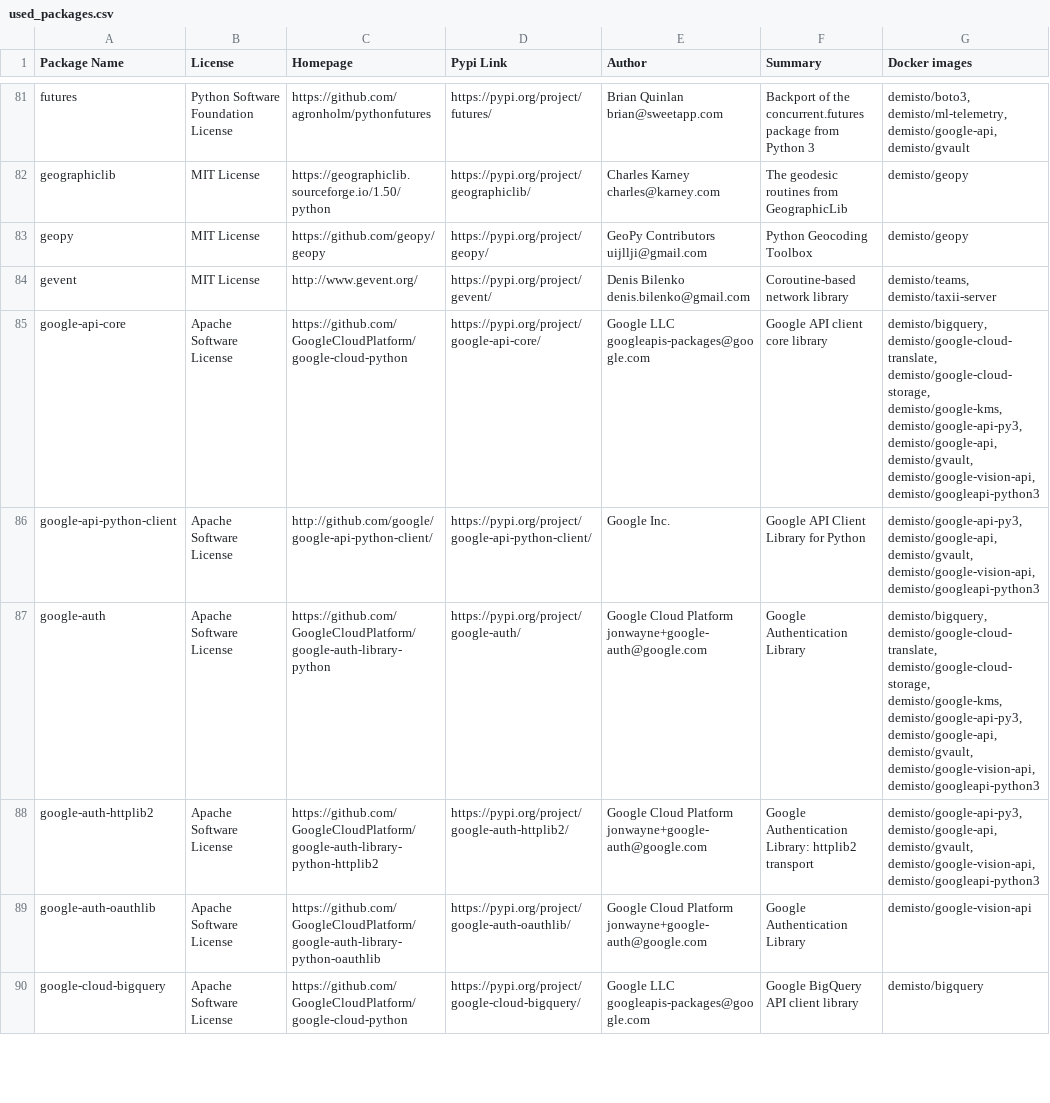
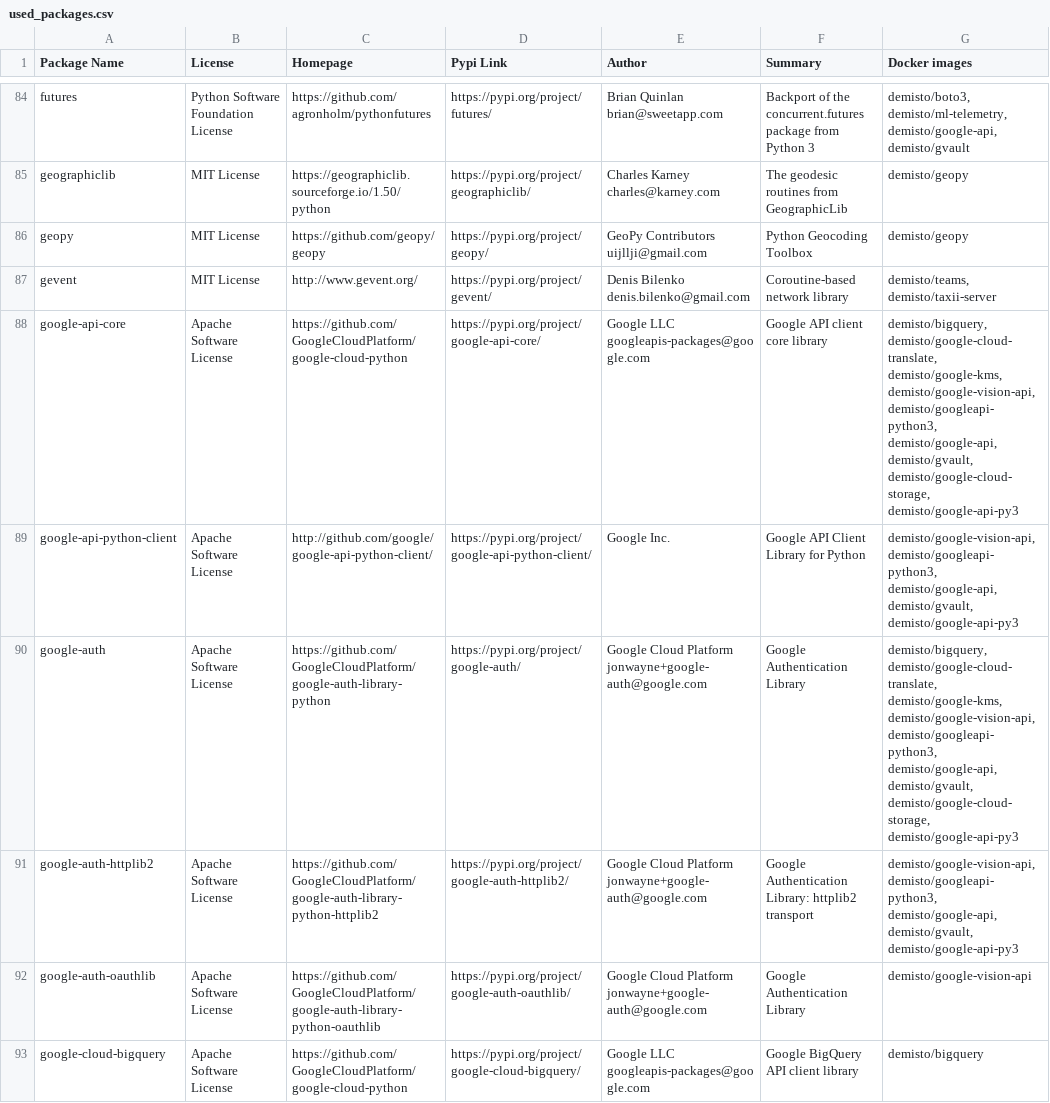
Before and after one commit to yalonso7/dockerfiles, a CSV file: used_packages.csv, drawn as a sheet; only a part is shown, gaps mark what is left out; the diff covers the shown part only.

Commit message:
Thu Apr 23 01:04:06 UTC 2020: automatic docker repository update

```diff
--- a/used_packages.csv
+++ b/used_packages.csv
@@ -84,6 +87,6 @@ geopy,MIT License,https://github.com/geopy/geopy,https://pypi.org/project/geopy/
 gevent,MIT License,http://www.gevent.org/,https://pypi.org/project/gevent/,Denis Bilenko denis.bilenko@gmail.com,Coroutine-based network library,"demisto/teams, demisto/taxii-server"
-google-api-core,Apache Software License,https://github.com/GoogleCloudPlatform/google-cloud-python,https://pypi.org/project/google-api-core/,Google LLC googleapis-packages@google.com,Google API client core library,"demisto/bigquery, demisto/google-cloud-translate, demisto/google-cloud-storage, demisto/google-kms, demisto/google-api-py3, demisto/google-api, demisto/gvault, demisto/google-vision-api, demisto/googleapi-python3"
-google-api-python-client,Apache Software License,http://github.com/google/google-api-python-client/,https://pypi.org/project/google-api-python-client/,Google Inc.,Google API Client Library for Python,"demisto/google-api-py3, demisto/google-api, demisto/gvault, demisto/google-vision-api, demisto/googleapi-python3"
-google-auth,Apache Software License,https://github.com/GoogleCloudPlatform/google-auth-library-python,https://pypi.org/project/google-auth/,Google Cloud Platform jonwayne+google-auth@google.com,Google Authentication Library,"demisto/bigquery, demisto/google-cloud-translate, demisto/google-cloud-storage, demisto/google-kms, demisto/google-api-py3, demisto/google-api, demisto/gvault, demisto/google-vision-api, demisto/googleapi-python3"
-google-auth-httplib2,Apache Software License,https://github.com/GoogleCloudPlatform/google-auth-library-python-httplib2,https://pypi.org/project/google-auth-httplib2/,Google Cloud Platform jonwayne+google-auth@google.com,Google Authentication Library: httplib2 transport,"demisto/google-api-py3, demisto/google-api, demisto/gvault, demisto/google-vision-api, demisto/googleapi-python3"
+google-api-core,Apache Software License,https://github.com/GoogleCloudPlatform/google-cloud-python,https://pypi.org/project/google-api-core/,Google LLC googleapis-packages@google.com,Google API client core library,"demisto/bigquery, demisto/google-cloud-translate, demisto/google-kms, demisto/google-vision-api, demisto/googleapi-python3, demisto/google-api, demisto/gvault, demisto/google-cloud-storage, demisto/google-api-py3"
+google-api-python-client,Apache Software License,http://github.com/google/google-api-python-client/,https://pypi.org/project/google-api-python-client/,Google Inc.,Google API Client Library for Python,"demisto/google-vision-api, demisto/googleapi-python3, demisto/google-api, demisto/gvault, demisto/google-api-py3"
+google-auth,Apache Software License,https://github.com/GoogleCloudPlatform/google-auth-library-python,https://pypi.org/project/google-auth/,Google Cloud Platform jonwayne+google-auth@google.com,Google Authentication Library,"demisto/bigquery, demisto/google-cloud-translate, demisto/google-kms, demisto/google-vision-api, demisto/googleapi-python3, demisto/google-api, demisto/gvault, demisto/google-cloud-storage, demisto/google-api-py3"
+google-auth-httplib2,Apache Software License,https://github.com/GoogleCloudPlatform/google-auth-library-python-httplib2,https://pypi.org/project/google-auth-httplib2/,Google Cloud Platform jonwayne+google-auth@google.com,Google Authentication Library: httplib2 transport,"demisto/google-vision-api, demisto/googleapi-python3, demisto/google-api, demisto/gvault, demisto/google-api-py3"
 google-auth-oauthlib,Apache Software License,https://github.com/GoogleCloudPlatform/google-auth-library-python-oauthlib,https://pypi.org/project/google-auth-oauthlib/,Google Cloud Platform jonwayne+google-auth@google.com,Google Authentication Library,demisto/google-vision-api
```
Also changed, not shown: 6 added rows and 49 edited cells elsewhere in this file, 11 other files.
